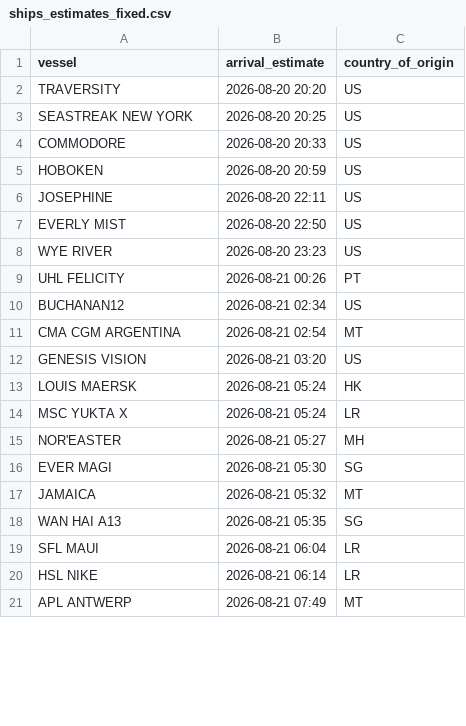
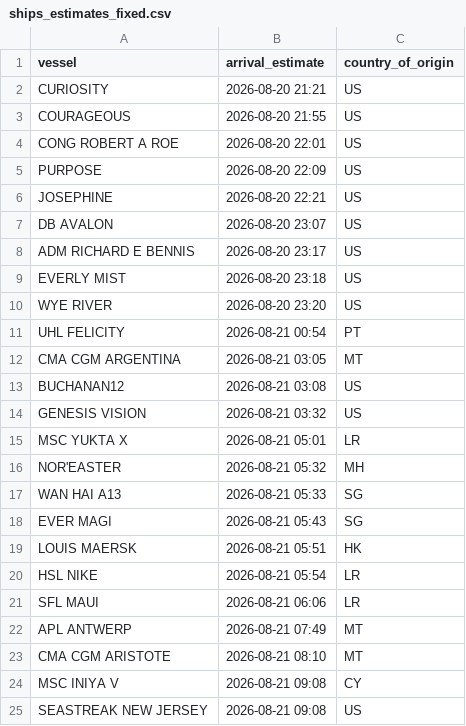
Before and after one commit to natalierjonas/FOC_NYC, a CSV file: ships_estimates_fixed.csv, drawn as a sheet; only a part is shown; the diff covers the shown part only.

```diff
--- a/ships_estimates_fixed.csv
+++ b/ships_estimates_fixed.csv
@@ -1,21 +1,25 @@
 vessel,arrival_estimate,country_of_origin
-TRAVERSITY,2026-08-20 20:20,US
-SEASTREAK NEW YORK,2026-08-20 20:25,US
-COMMODORE,2026-08-20 20:33,US
-HOBOKEN,2026-08-20 20:59,US
-JOSEPHINE,2026-08-20 22:11,US
-EVERLY MIST,2026-08-20 22:50,US
-WYE RIVER,2026-08-20 23:23,US
-UHL FELICITY,2026-08-21 00:26,PT
-BUCHANAN12,2026-08-21 02:34,US
-CMA CGM ARGENTINA,2026-08-21 02:54,MT
-GENESIS VISION,2026-08-21 03:20,US
-LOUIS MAERSK,2026-08-21 05:24,HK
-MSC YUKTA X,2026-08-21 05:24,LR
-NOR'EASTER,2026-08-21 05:27,MH
-EVER MAGI,2026-08-21 05:30,SG
-JAMAICA,2026-08-21 05:32,MT
-WAN HAI A13,2026-08-21 05:35,SG
-SFL MAUI,2026-08-21 06:04,LR
-HSL NIKE,2026-08-21 06:14,LR
+CURIOSITY,2026-08-20 21:21,US
+COURAGEOUS,2026-08-20 21:55,US
+CONG ROBERT A ROE,2026-08-20 22:01,US
+PURPOSE,2026-08-20 22:09,US
+JOSEPHINE,2026-08-20 22:21,US
+DB AVALON,2026-08-20 23:07,US
+ADM RICHARD E BENNIS,2026-08-20 23:17,US
+EVERLY MIST,2026-08-20 23:18,US
+WYE RIVER,2026-08-20 23:20,US
+UHL FELICITY,2026-08-21 00:54,PT
+CMA CGM ARGENTINA,2026-08-21 03:05,MT
+BUCHANAN12,2026-08-21 03:08,US
+GENESIS VISION,2026-08-21 03:32,US
+MSC YUKTA X,2026-08-21 05:01,LR
+NOR'EASTER,2026-08-21 05:32,MH
+WAN HAI A13,2026-08-21 05:33,SG
+EVER MAGI,2026-08-21 05:43,SG
+LOUIS MAERSK,2026-08-21 05:51,HK
+HSL NIKE,2026-08-21 05:54,LR
+SFL MAUI,2026-08-21 06:06,LR
 APL ANTWERP,2026-08-21 07:49,MT
+CMA CGM ARISTOTE,2026-08-21 08:10,MT
+MSC INIYA V,2026-08-21 09:08,CY
+SEASTREAK NEW JERSEY,2026-08-21 09:08,US
```
Also changed, not shown: 11 added rows, 13 removed rows and 33 edited cells elsewhere in this file, filtered_ships.csv.
